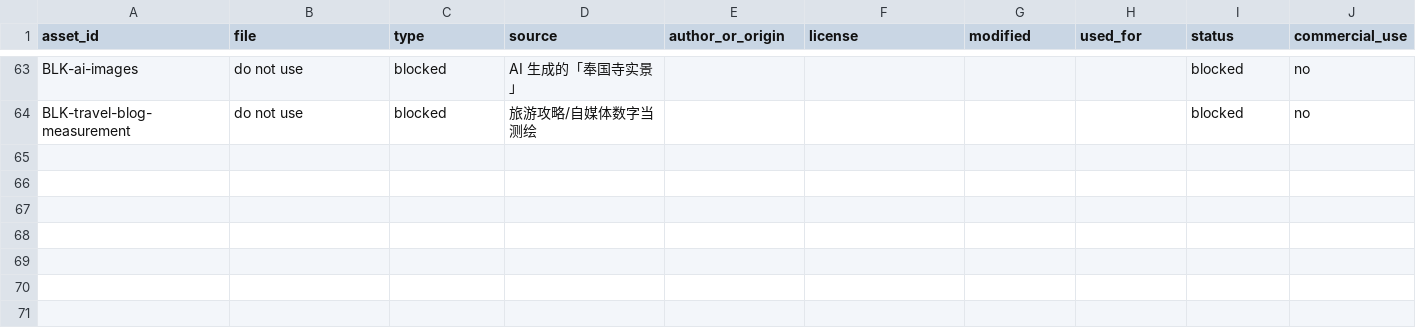
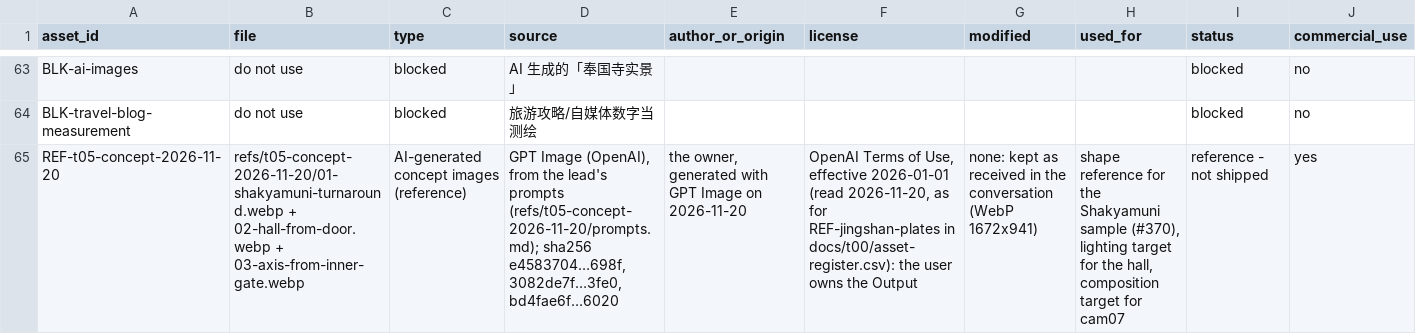
Before and after one commit to bolechen/temple-walk, a CSV file: docs/t05/asset-register.csv, drawn as a sheet; only a part is shown, gaps mark what is left out; rows hold the shown columns only; the diff names each change by its address in the sheet, - before the commit and + after, or states it on an @@ line.

```diff
--- a/docs/t05/asset-register.csv
+++ b/docs/t05/asset-register.csv
+row 65: REF-t05-concept-2026-11-20 | refs/t05-concept-2026-11-20/01-shakyamuni-turnaround.webp + 02-hall-from-door.webp + 03-axis-from-inner-gate.webp | AI-generated concept images (reference) | GPT Image (OpenAI), from the lead's prompts (refs/t05-concept-2026-11-20/prompts.md); sha256 e4583704…698f, 3082de7f…3fe0, bd4fae6f…6020 | the owner, generated with GPT Image on 2026-11-20 | OpenAI Terms of Use, effective 2026-01-01 (read 2026-11-20, as for REF-jingshan-plates in docs/t00/asset-register.csv): the user owns the Output | none: kept as received in the conversation (WebP 1672x941) | shape reference for the Shakyamuni sample (#370), lighting target for the hall, composition target for cam07 | reference - not shipped | yes
```
Also changed, not shown: 5 other files.
